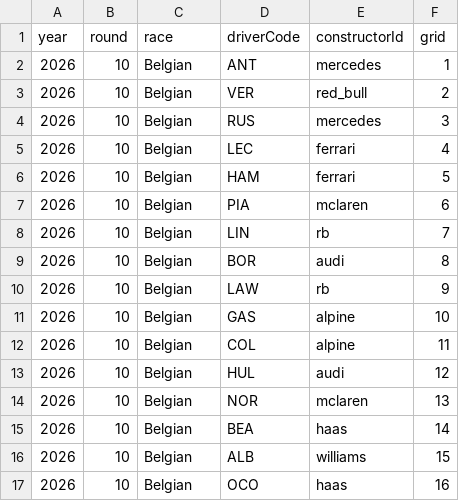
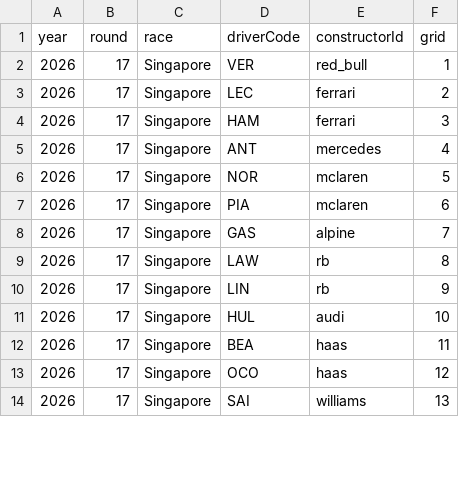
Before and after one commit to PienVe/f1_predictor, a CSV file: ml_model/data/upcoming_race.csv, drawn as a sheet; only a part is shown; the diff covers the shown part only.

```diff
--- a/ml_model/data/upcoming_race.csv
+++ b/ml_model/data/upcoming_race.csv
@@ -1,17 +1,14 @@
 year,round,race,driverCode,constructorId,grid
-2026,10,Belgian,ANT,mercedes,1
-2026,10,Belgian,VER,red_bull,2
-2026,10,Belgian,RUS,mercedes,3
-2026,10,Belgian,LEC,ferrari,4
-2026,10,Belgian,HAM,ferrari,5
-2026,10,Belgian,PIA,mclaren,6
-2026,10,Belgian,LIN,rb,7
-2026,10,Belgian,BOR,audi,8
-2026,10,Belgian,LAW,rb,9
-2026,10,Belgian,GAS,alpine,10
-2026,10,Belgian,COL,alpine,11
-2026,10,Belgian,HUL,audi,12
-2026,10,Belgian,NOR,mclaren,13
-2026,10,Belgian,BEA,haas,14
-2026,10,Belgian,ALB,williams,15
-2026,10,Belgian,OCO,haas,16
+2026,17,Singapore,VER,red_bull,1
+2026,17,Singapore,LEC,ferrari,2
+2026,17,Singapore,HAM,ferrari,3
+2026,17,Singapore,ANT,mercedes,4
+2026,17,Singapore,NOR,mclaren,5
+2026,17,Singapore,PIA,mclaren,6
+2026,17,Singapore,GAS,alpine,7
+2026,17,Singapore,LAW,rb,8
+2026,17,Singapore,LIN,rb,9
+2026,17,Singapore,HUL,audi,10
+2026,17,Singapore,BEA,haas,11
+2026,17,Singapore,OCO,haas,12
+2026,17,Singapore,SAI,williams,13
```
Also changed, not shown: 4 added rows, 1 removed row and 16 edited cells elsewhere in this file, 13 other files.
